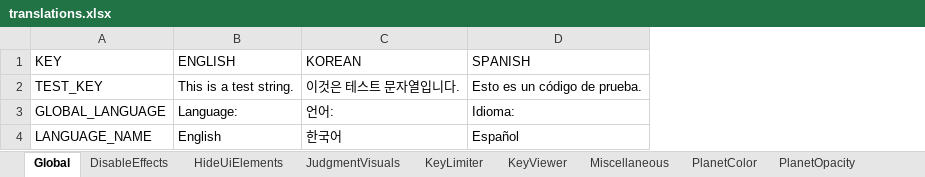
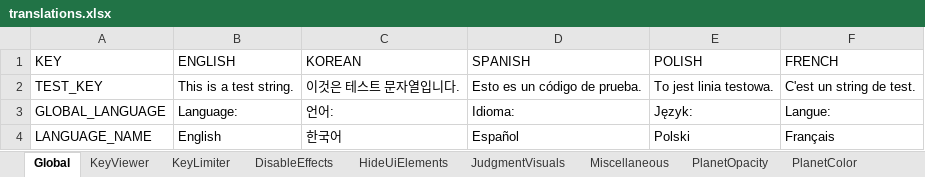
Before and after one commit to PizzaLovers007/AdofaiTweaks, an Excel workbook: AdofaiTweaks.Generator/translations.xlsx, sheet Global, drawn as a sheet; values as stored, in another font and other column widths than the file's, no borders; the diff names each change by its address in the sheet, - before the commit and + after, or states it on an @@ line.

Commit message:
Add Polish and French translations

```diff
--- a/AdofaiTweaks.Generator/translations.xlsx (sheet Global)
+++ b/AdofaiTweaks.Generator/translations.xlsx (sheet Global)
@@ sheet tab order changed: Global | KeyViewer | KeyLimiter | DisableEffects | HideUiElements | JudgmentVisuals | Miscellaneous | PlanetOpacity | PlanetColor @@
+column E (POLISH), rows 2-4: To jest linia testowa. | Język: | Polski
+column F (FRENCH), rows 2-4: C'est un string de test. | Langue: | Français
```
Also changed, not shown: sheet Miscellaneous, sheet DisableEffects, sheet PlanetOpacity, sheet RestrictJudgments, sheet PlanetColor, sheet KeyLimiter, 3 more sheets, 2 other files.
